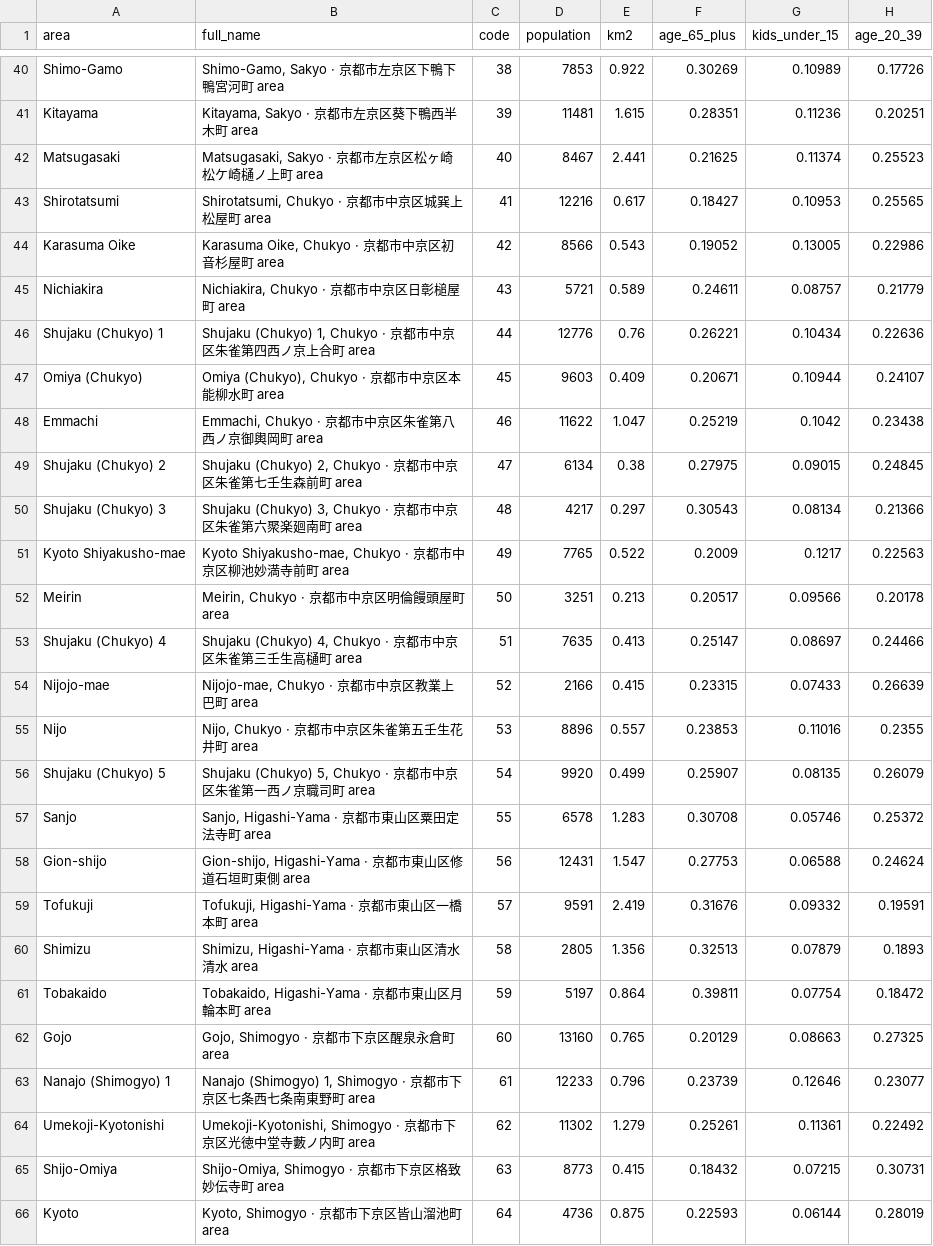
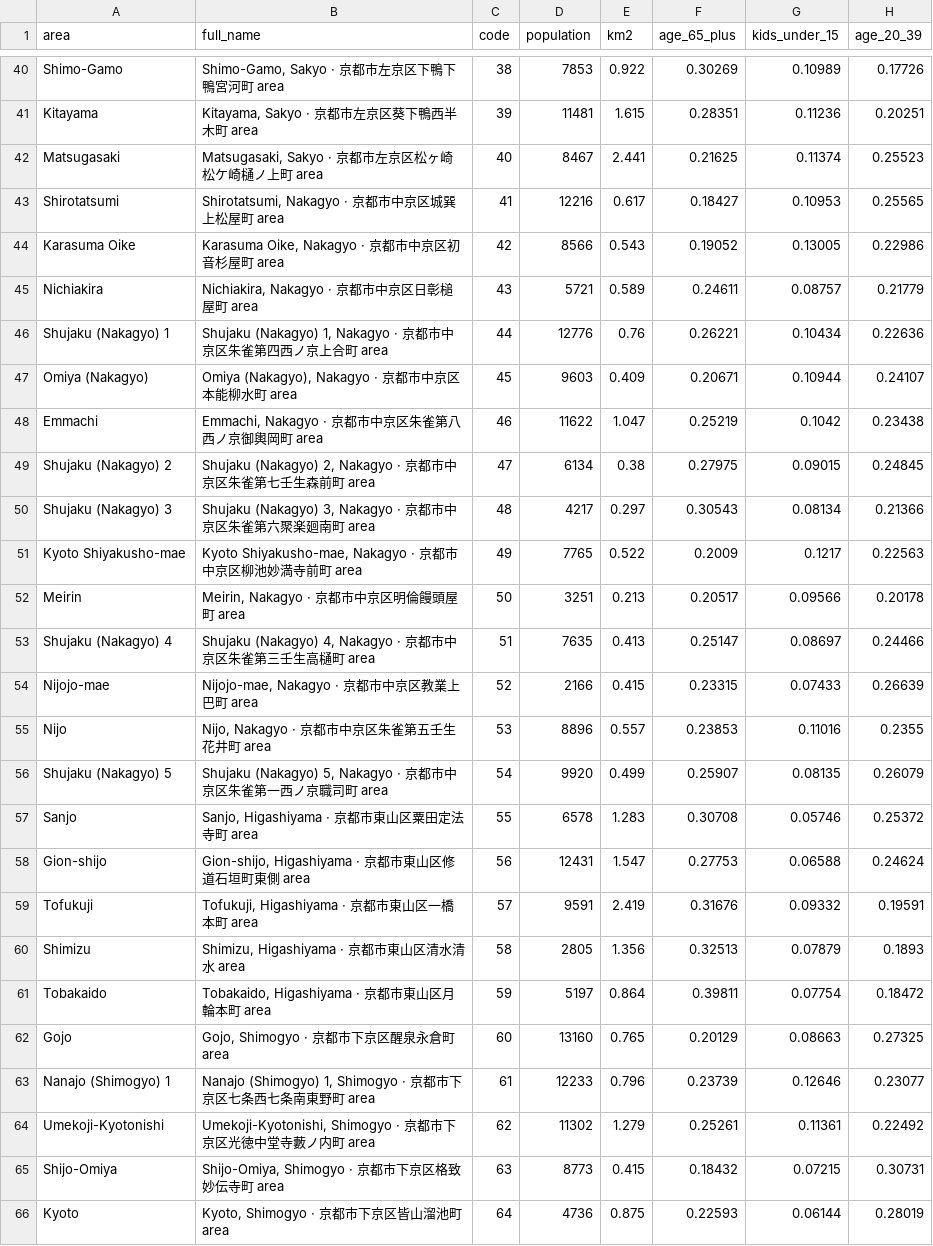
Before and after one commit to pche123/Sydney-Split, a CSV file: app/public/downloads/kyoto_areas.csv, drawn as a sheet; only a part is shown, gaps mark what is left out; the diff covers the shown part only; the diff names each change by its address in the sheet, - before the commit and + after, or states it on an @@ line.

```diff
--- a/app/public/downloads/kyoto_areas.csv
+++ b/app/public/downloads/kyoto_areas.csv
-B43 (full_name): Shirotatsumi, Chukyo · 京都市中京区城巽上松屋町 area
+B43 (full_name): Shirotatsumi, Nakagyo · 京都市中京区城巽上松屋町 area
-B44 (full_name): Karasuma Oike, Chukyo · 京都市中京区初音杉屋町 area
+B44 (full_name): Karasuma Oike, Nakagyo · 京都市中京区初音杉屋町 area
-B45 (full_name): Nichiakira, Chukyo · 京都市中京区日彰槌屋町 area
+B45 (full_name): Nichiakira, Nakagyo · 京都市中京区日彰槌屋町 area
-A46 (area): Shujaku (Chukyo) 1
+A46 (area): Shujaku (Nakagyo) 1
-B46 (full_name): Shujaku (Chukyo) 1, Chukyo · 京都市…
+B46 (full_name): Shujaku (Nakagyo) 1, Nakagyo · 京都市…
-A47 (area): Omiya (Chukyo)
+A47 (area): Omiya (Nakagyo)
-B47 (full_name): Omiya (Chukyo), Chukyo · 京都市中京区本能柳水町 area
+B47 (full_name): Omiya (Nakagyo), Nakagyo · 京都市中京区本能柳水町 area
-B48 (full_name): Emmachi, Chukyo · 京都市中京区朱雀第八西ノ京御輿岡町 area
+B48 (full_name): Emmachi, Nakagyo · 京都市中京区朱雀第八西ノ京御輿岡町 area
-A49 (area): Shujaku (Chukyo) 2
+A49 (area): Shujaku (Nakagyo) 2
-B49 (full_name): Shujaku (Chukyo) 2, Chukyo · 京都市…
+B49 (full_name): Shujaku (Nakagyo) 2, Nakagyo · 京都市…
-A50 (area): Shujaku (Chukyo) 3
+A50 (area): Shujaku (Nakagyo) 3
-B50 (full_name): Shujaku (Chukyo) 3, Chukyo · 京都市…
+B50 (full_name): Shujaku (Nakagyo) 3, Nakagyo · 京都市…
-B51 (full_name): Kyoto Shiyakusho-mae, Chukyo · 京…
+B51 (full_name): Kyoto Shiyakusho-mae, Nakagyo · 京…
-B52 (full_name): Meirin, Chukyo · 京都市中京区明倫饅頭屋町 area
+B52 (full_name): Meirin, Nakagyo · 京都市中京区明倫饅頭屋町 area
-A53 (area): Shujaku (Chukyo) 4
+A53 (area): Shujaku (Nakagyo) 4
-B53 (full_name): Shujaku (Chukyo) 4, Chukyo · 京都市…
+B53 (full_name): Shujaku (Nakagyo) 4, Nakagyo · 京都市…
-B54 (full_name): Nijojo-mae, Chukyo · 京都市中京区教業上巴町 area
+B54 (full_name): Nijojo-mae, Nakagyo · 京都市中京区教業上巴町 area
-B55 (full_name): Nijo, Chukyo · 京都市中京区朱雀第五壬生花井町 area
+B55 (full_name): Nijo, Nakagyo · 京都市中京区朱雀第五壬生花井町 area
-A56 (area): Shujaku (Chukyo) 5
+A56 (area): Shujaku (Nakagyo) 5
-B56 (full_name): Shujaku (Chukyo) 5, Chukyo · 京都市…
+B56 (full_name): Shujaku (Nakagyo) 5, Nakagyo · 京都市…
-B57 (full_name): Sanjo, Higashi-Yama · 京都市東山区粟田定法寺町 area
+B57 (full_name): Sanjo, Higashiyama · 京都市東山区粟田定法寺町 area
-B58 (full_name): Gion-shijo, Higashi-Yama · 京都市東山区修道石垣町東側 area
+B58 (full_name): Gion-shijo, Higashiyama · 京都市東山区修道石垣町東側 area
-B59 (full_name): Tofukuji, Higashi-Yama · 京都市東山区一橋本町 area
+B59 (full_name): Tofukuji, Higashiyama · 京都市東山区一橋本町 area
-B60 (full_name): Shimizu, Higashi-Yama · 京都市東山区清水清水 area
+B60 (full_name): Shimizu, Higashiyama · 京都市東山区清水清水 area
-B61 (full_name): Tobakaido, Higashi-Yama · 京都市東山区月輪本町 area
+B61 (full_name): Tobakaido, Higashiyama · 京都市東山区月輪本町 area
```
Also changed, not shown: 27 edited cells elsewhere in this file, app/public/downloads/fukuoka_areas.csv, app/public/downloads/kobe_areas.csv, 39 other files.
